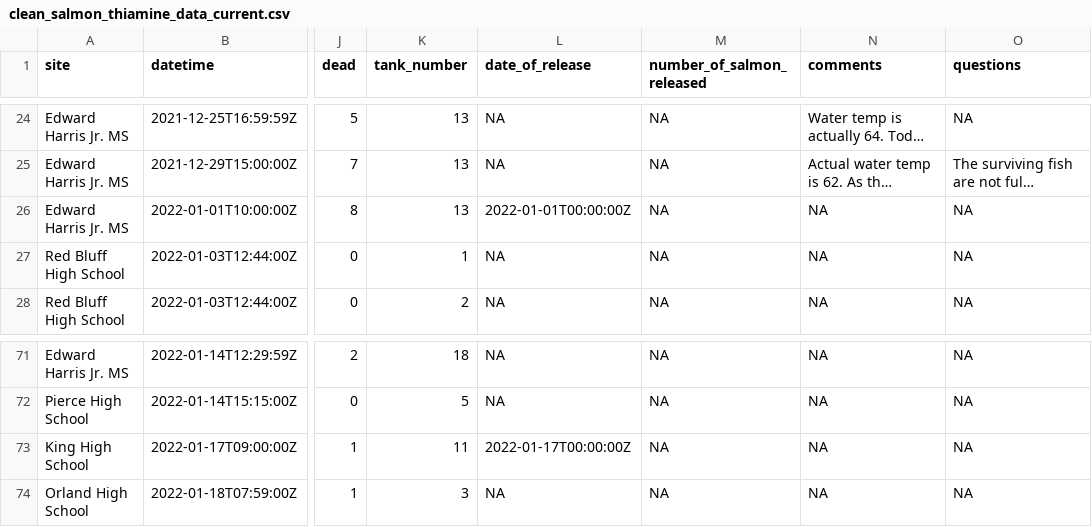
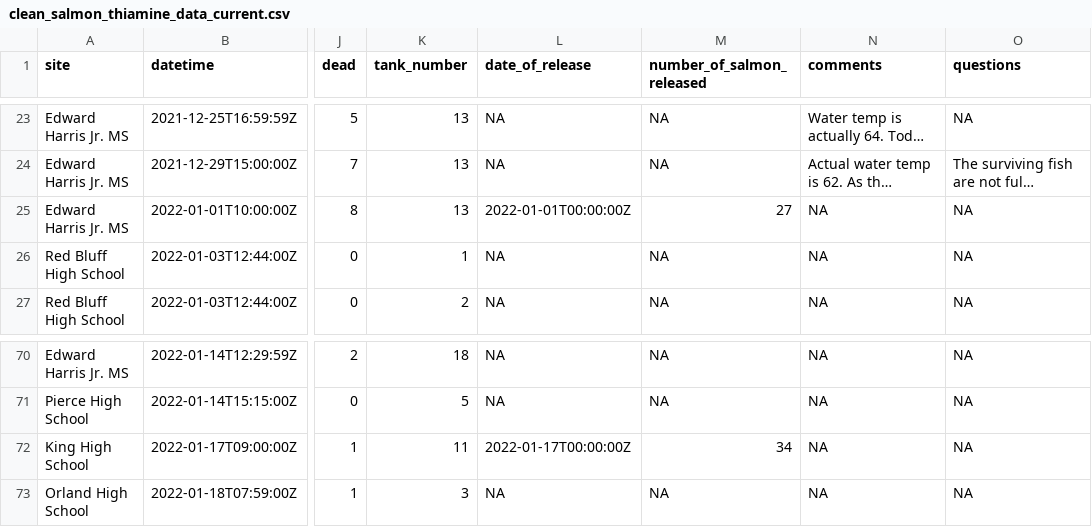
Before and after one commit to ucd-cws/youth_monitoring_of_salmon_thiamine, a CSV file: data_clean/clean_salmon_thiamine_data_current.csv, drawn as a sheet; only a part is shown, gaps mark what is left out; long unchanged cells end in …; addresses are those after the commit; the diff covers the shown part only; the diff names each change by its address in the sheet, - before the commit and + after, or states it on an @@ line.

Commit message:
update clean w salmon release

```diff
--- a/data_clean/clean_salmon_thiamine_data_current.csv
+++ b/data_clean/clean_salmon_thiamine_data_current.csv
-M25 (number_of_salmon_released): NA
+M25 (number_of_salmon_released): 27
-M72 (number_of_salmon_released): NA
+M72 (number_of_salmon_released): 34
```
Also changed, not shown: 1 removed row and 12 edited cells elsewhere in this file.
